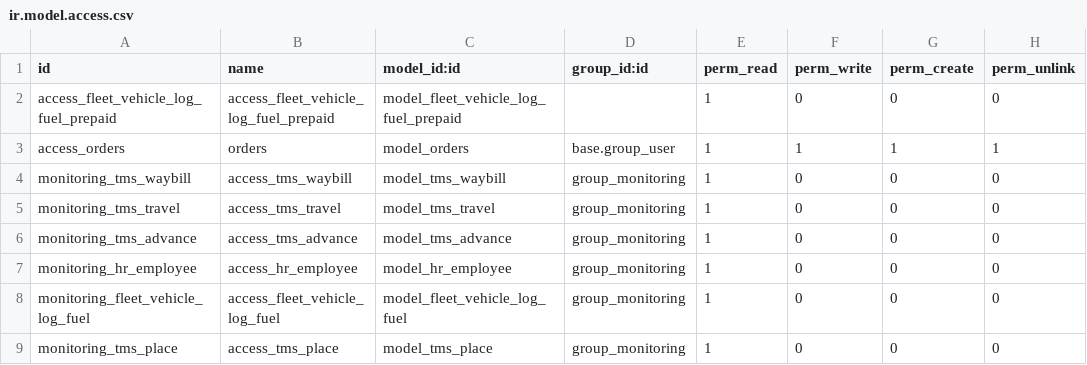
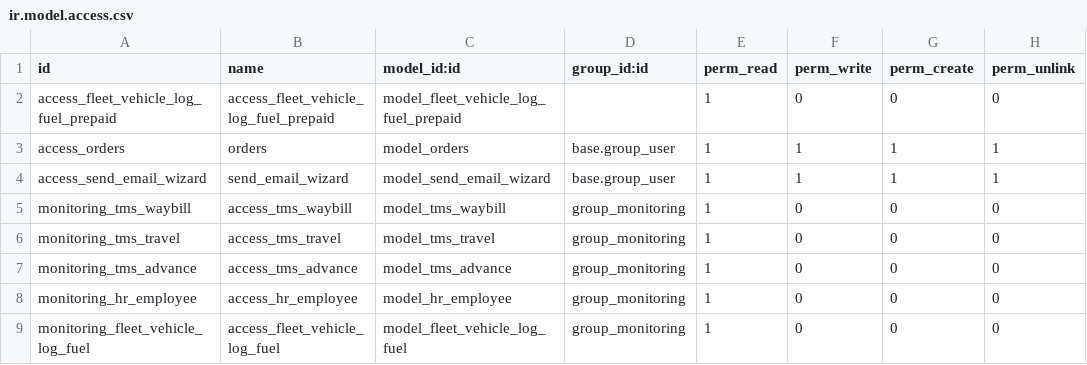
Before and after one commit to suningwz/Odoo13.0_Freight-Management, a CSV file: security/ir.model.access.csv, drawn as a sheet; only a part is shown; the shorter side is filled out with more unchanged rows; the diff names each change by its address in the sheet, - before the commit and + after, or states it on an @@ line.

```diff
--- a/security/ir.model.access.csv
+++ b/security/ir.model.access.csv
+row 4: access_send_email_wizard | send_email_wizard | model_send_email_wizard | base.group_user | 1 | 1 | 1 | 1
```
Also changed, not shown: 17 other files.
